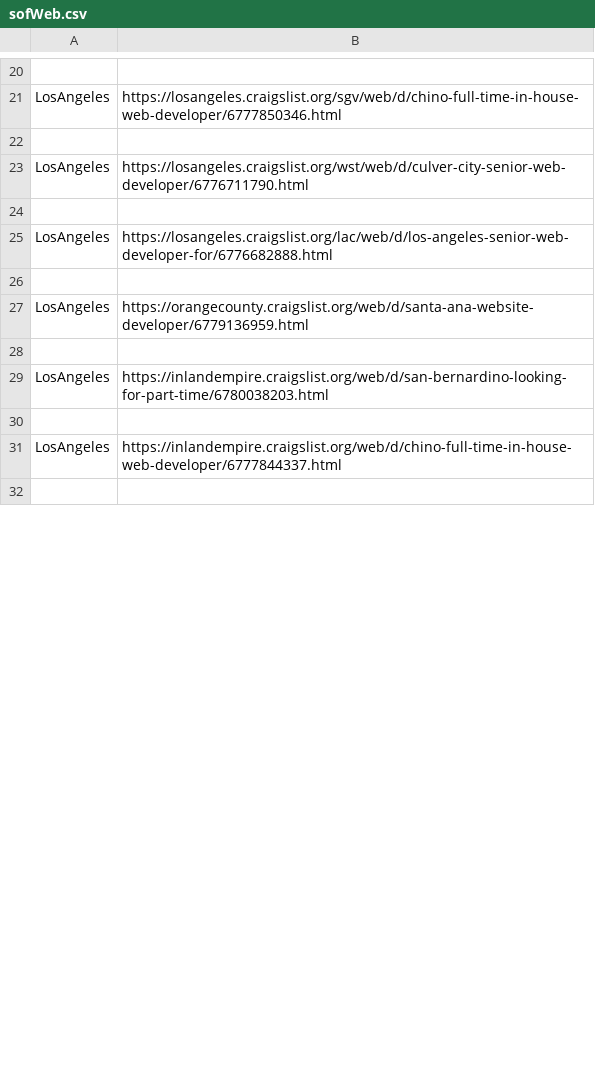
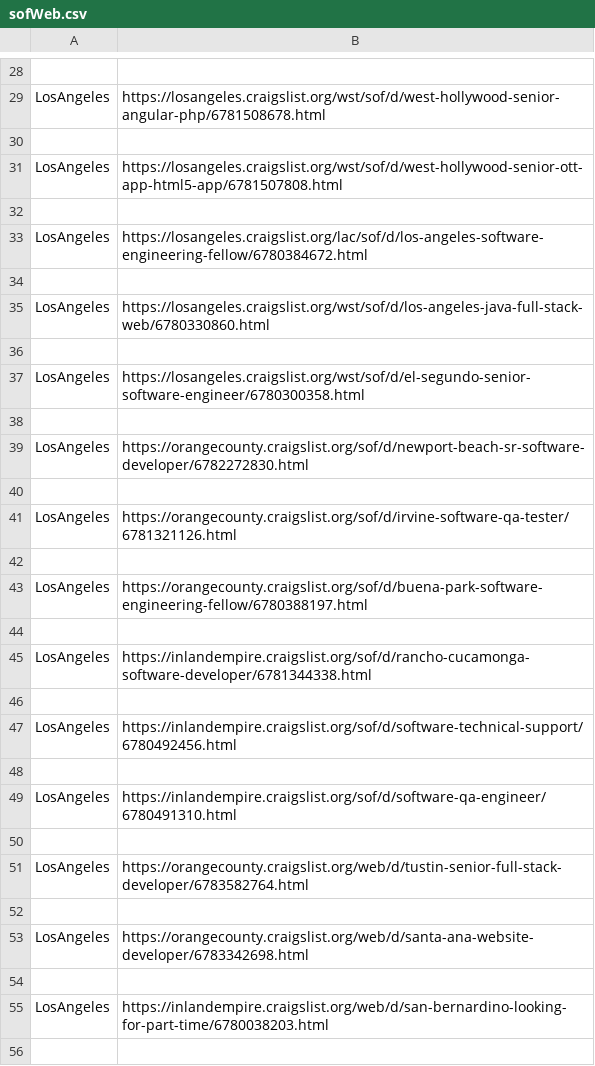
Before and after one commit to eclecticexistential/Scraper, a CSV file: craigslist/Jobs/sofWeb.csv, drawn as a sheet; only a part is shown, gaps mark what is left out; the shorter side is filled out with more unchanged rows; removed rows and columns are numbered as before the commit, all else as after; the diff covers the shown part only; the diff names each change by its address in the sheet, - before the commit and + after, or states it on an @@ line.

```diff
--- a/craigslist/Jobs/sofWeb.csv
+++ b/craigslist/Jobs/sofWeb.csv
-B29: https://losangeles.craigslist.org/sgv/web/d/chino-full-time-in-house-web-developer/6777850346.html
+B29: https://losangeles.craigslist.org/wst/sof/d/west-hollywood-senior-angular-php/6781508678.html
-B31: https://losangeles.craigslist.org/wst/web/d/culver-city-senior-web-developer/6776711790.html
+B31: https://losangeles.craigslist.org/wst/sof/d/west-hollywood-senior-ott-app-html5-app/6781507808.html
-B33: https://losangeles.craigslist.org/lac/web/d/los-angeles-senior-web-developer-for/6776682888.html
+B33: https://losangeles.craigslist.org/lac/sof/d/los-angeles-software-engineering-fellow/6780384672.html
+row 35: LosAngeles | https://losangeles.craigslist.org/wst/sof/d/los-angeles-java-full-stack-web/6780330860.html
+row 36: (empty)
+row 37: LosAngeles | https://losangeles.craigslist.org/wst/sof/d/el-segundo-senior-software-engineer/6780300358.html
+row 38: (empty)
+row 39: LosAngeles | https://orangecounty.craigslist.org/sof/d/newport-beach-sr-software-developer/6782272830.html
+row 40: (empty)
+row 41: LosAngeles | https://orangecounty.craigslist.org/sof/d/irvine-software-qa-tester/6781321126.html
+row 42: (empty)
+row 43: LosAngeles | https://orangecounty.craigslist.org/sof/d/buena-park-software-engineering-fellow/6780388197.html
+row 44: (empty)
+row 45: LosAngeles | https://inlandempire.craigslist.org/sof/d/rancho-cucamonga-software-developer/6781344338.html
+row 46: (empty)
+row 47: LosAngeles | https://inlandempire.craigslist.org/sof/d/software-technical-support/6780492456.html
+row 48: (empty)
+row 49: LosAngeles | https://inlandempire.craigslist.org/sof/d/software-qa-engineer/6780491310.html
+row 50: (empty)
+row 51: LosAngeles | https://orangecounty.craigslist.org/web/d/tustin-senior-full-stack-developer/6783582764.html
+row 52: (empty)
-B53: https://orangecounty.craigslist.org/web/d/santa-ana-website-developer/6779136959.html
+B53: https://orangecounty.craigslist.org/web/d/santa-ana-website-developer/6783342698.html
-row 31: LosAngeles | https://inlandempire.craigslist.org/web/d/chino-full-time-in-house-web-developer/6777844337.html
```
Also changed, not shown: 40 added rows, 35 removed rows and 24 edited cells elsewhere in this file, craigslist/Jobs/final.csv.
